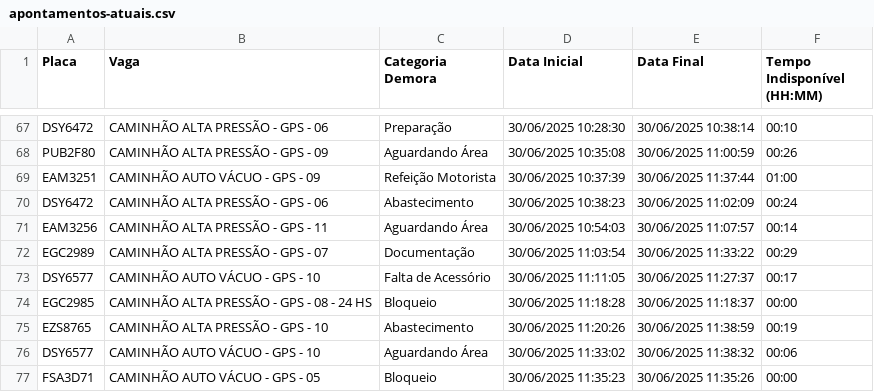
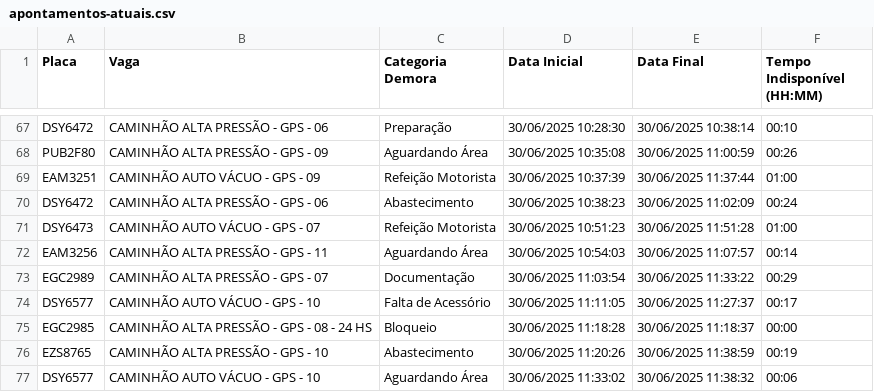
Before and after one commit to GrupoGps-Mecanizada/Apontamento-Dos-Tablets, a CSV file: data/apontamentos-atuais.csv, drawn as a sheet; only a part is shown, gaps mark what is left out; the shorter side is filled out with more unchanged rows; the diff names each change by its address in the sheet, - before the commit and + after, or states it on an @@ line.

Commit message:
🔄 Auto-refresh 37: 30/06/2025, 11:52:57

```diff
--- a/data/apontamentos-atuais.csv
+++ b/data/apontamentos-atuais.csv
+row 71: DSY6473 | CAMINHÃO AUTO VÁCUO - GPS - 07 | Refeição Motorista | 30/06/2025 10:51:23 | 30/06/2025 11:51:28 | 01:00
```
